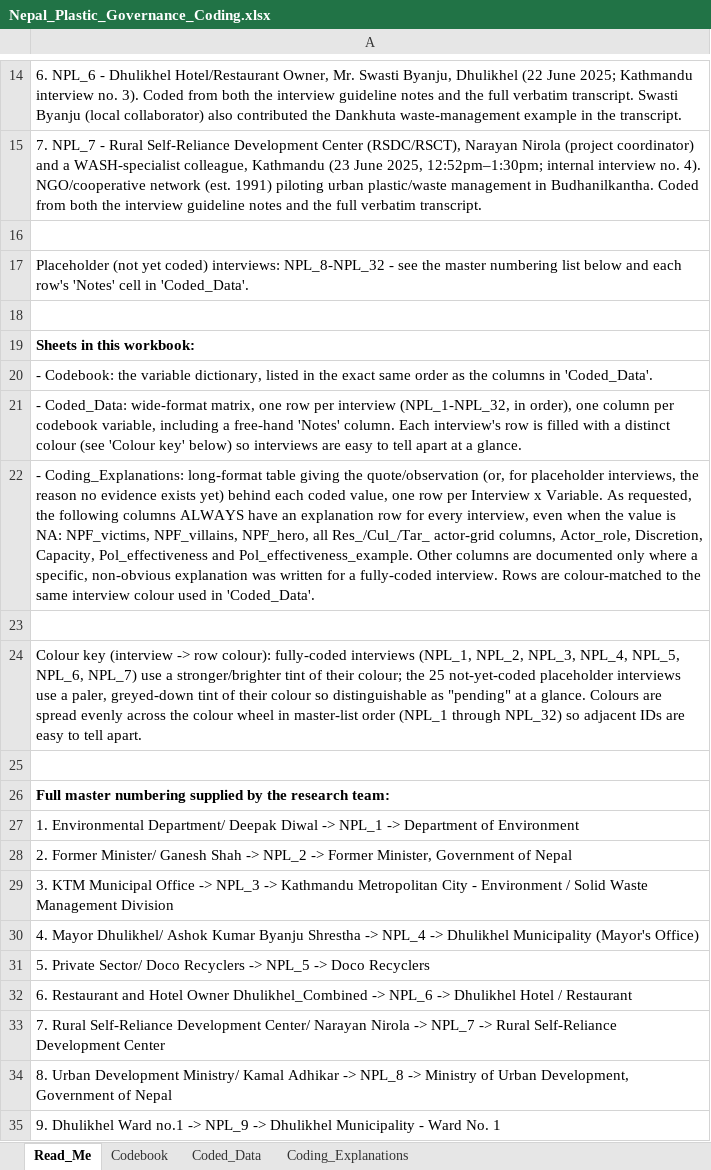
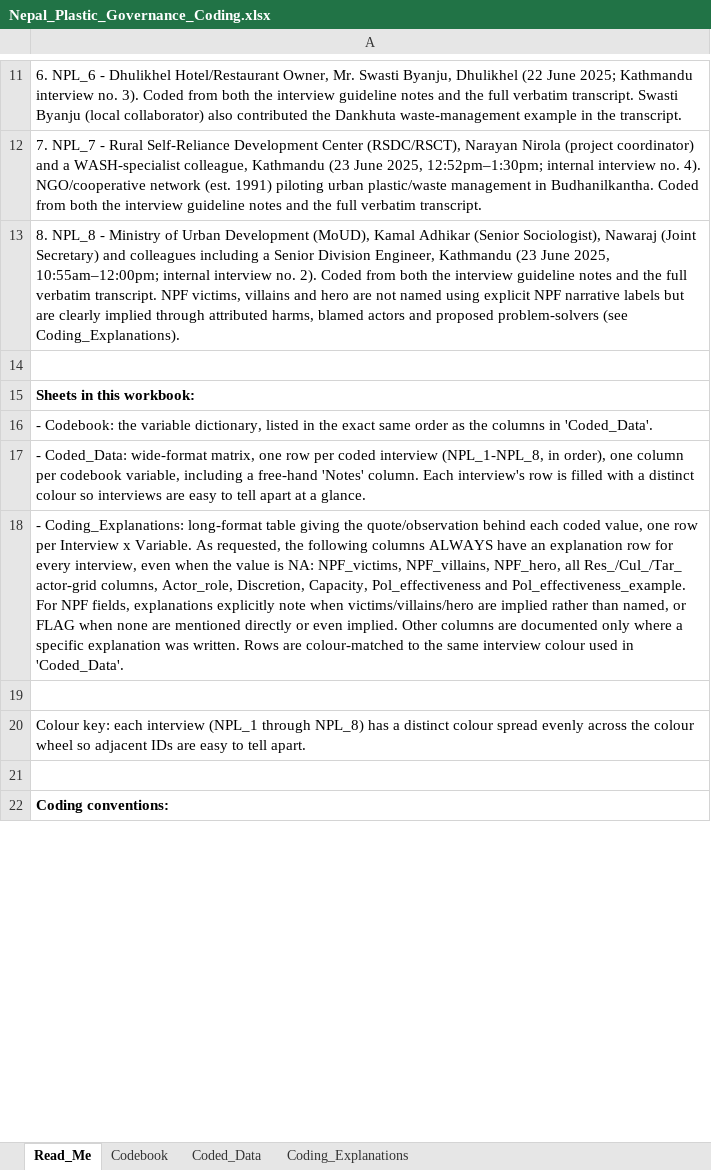
Before and after one commit to shivrain/Thinkswiss, an Excel workbook: nepal_plastic_coding/Nepal_Plastic_Governance_Coding.xlsx, sheet Read_Me, drawn as a sheet; only a part is shown, gaps mark what is left out; the shorter side is filled out with more unchanged rows; values as stored, in another font and other column widths than the file's, no borders; removed rows and columns are numbered as before the commit, all else as after; the diff covers the shown part only; the diff names each change by its address in the sheet, - before the commit and + after, or states it on an @@ line.

```diff
--- a/nepal_plastic_coding/Nepal_Plastic_Governance_Coding.xlsx (sheet Read_Me)
+++ b/nepal_plastic_coding/Nepal_Plastic_Governance_Coding.xlsx (sheet Read_Me)
-row 16: (empty)
-A13: Placeholder (not yet coded) interviews: NPL_8-NPL_32 - see the master numbering list below and each row's 'Notes' cell in 'Coded_Data'.
+A13: 8. NPL_8 - Ministry of Urban Development (MoUD), Kamal Adhikar (Senior Sociologist), Nawaraj (Joint Secretary) and colleagues including a Senior Division Engineer, Kathmandu (23 June 2025, 10:55am–12:00pm; internal interview no. 2). Coded from both the interview guideline notes and the full verbatim transcript. NPF victims, villains and hero are not named using explicit NPF narrative labels but are clearly implied through attributed harms, blamed actors and proposed problem-solvers (see Coding_Explanations).
-A17: …row per interview (NPL_1-NPL_32, in order), one column per codebook variable, including a free-hand 'Notes' column. Each interview's row is filled with a distinct colour (see 'Colour key' below) so interviews…
+A17: …row per coded interview (NPL_1-NPL_8, in order), one column per codebook variable, including a free-hand 'Notes' column. Each interview's row is filled with a distinct colour so interviews…
-A18: …the quote/observation (or, for placeholder interviews, the reason no evidence exists yet) behind each coded value, one row per Interview x Variable. As requested, the following columns ALWAYS have an explanation row for every interview, even when the value is NA: NPF_victims, NPF_villains, NPF_hero, all Res_/Cul_/Tar_ actor-grid columns, Actor_role, Discretion, Capacity, Pol_effectiveness and Pol_effectiveness_example. Other columns are documented only where a specific, non-obvious explanation was written for a fully-coded interview. Rows are…
+A18: …the quote/observation behind each coded value, one row per Interview x Variable. As requested, the following columns ALWAYS have an explanation row for every interview, even when the value is NA: NPF_victims, NPF_villains, NPF_hero, all Res_/Cul_/Tar_ actor-grid columns, Actor_role, Discretion, Capacity, Pol_effectiveness and Pol_effectiveness_example. For NPF fields, explanations explicitly note when victims/villains/hero are implied rather than named, or FLAG when none are mentioned directly or even implied. Other columns are documented only where a specific explanation was written. Rows are…
-A20: Colour key (interview -> row colour): fully-coded interviews (NPL_1, NPL_2, NPL_3, NPL_4, NPL_5, NPL_6, NPL_7) use a stronger/brighter tint of their colour; the 25 not-yet-coded placeholder interviews use a paler, greyed-down tint of their colour so distinguishable as "pending" at a glance. Colours are spread evenly across the colour wheel in master-list order (NPL_1 through NPL_32) so adjacent…
+A20: Colour key: each interview (NPL_1 through NPL_8) has a distinct colour spread evenly across the colour wheel so adjacent…
-row 25: (empty)
-row 26: Full master numbering supplied by the research team:
-row 27: 1. Environmental Department/ Deepak Diwal -> NPL_1 -> Department of Environment
-row 28: 2. Former Minister/ Ganesh Shah -> NPL_2 -> Former Minister, Government of Nepal
-row 29: 3. KTM Municipal Office -> NPL_3 -> Kathmandu Metropolitan City - Environment / Solid Waste Management Division
-row 30: 4. Mayor Dhulikhel/ Ashok Kumar Byanju Shrestha -> NPL_4 -> Dhulikhel Municipality (Mayor's Office)
-row 31: 5. Private Sector/ Doco Recyclers -> NPL_5 -> Doco Recyclers
-row 32: 6. Restaurant and Hotel Owner Dhulikhel_Combined -> NPL_6 -> Dhulikhel Hotel / Restaurant
-row 33: 7. Rural Self-Reliance Development Center/ Narayan Nirola -> NPL_7 -> Rural Self-Reliance Development Center
-row 34: 8. Urban Development Ministry/ Kamal Adhikar -> NPL_8 -> Ministry of Urban Development, Government of Nepal
-row 35: 9. Dhulikhel Ward no.1 -> NPL_9 -> Dhulikhel Municipality - Ward No. 1
```
Also changed, not shown: 26 removed rows and 3 edited cells elsewhere in this sheet, sheet Coding_Explanations, sheet Coded_Data, 1 other file.
